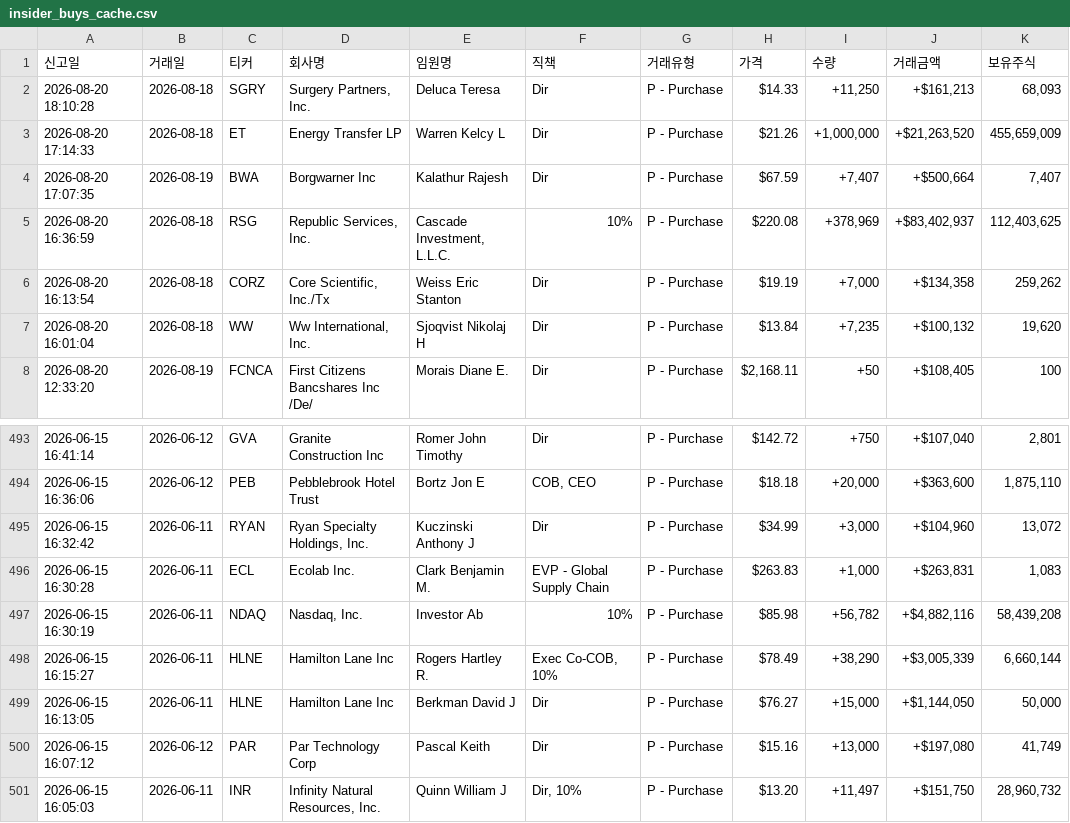
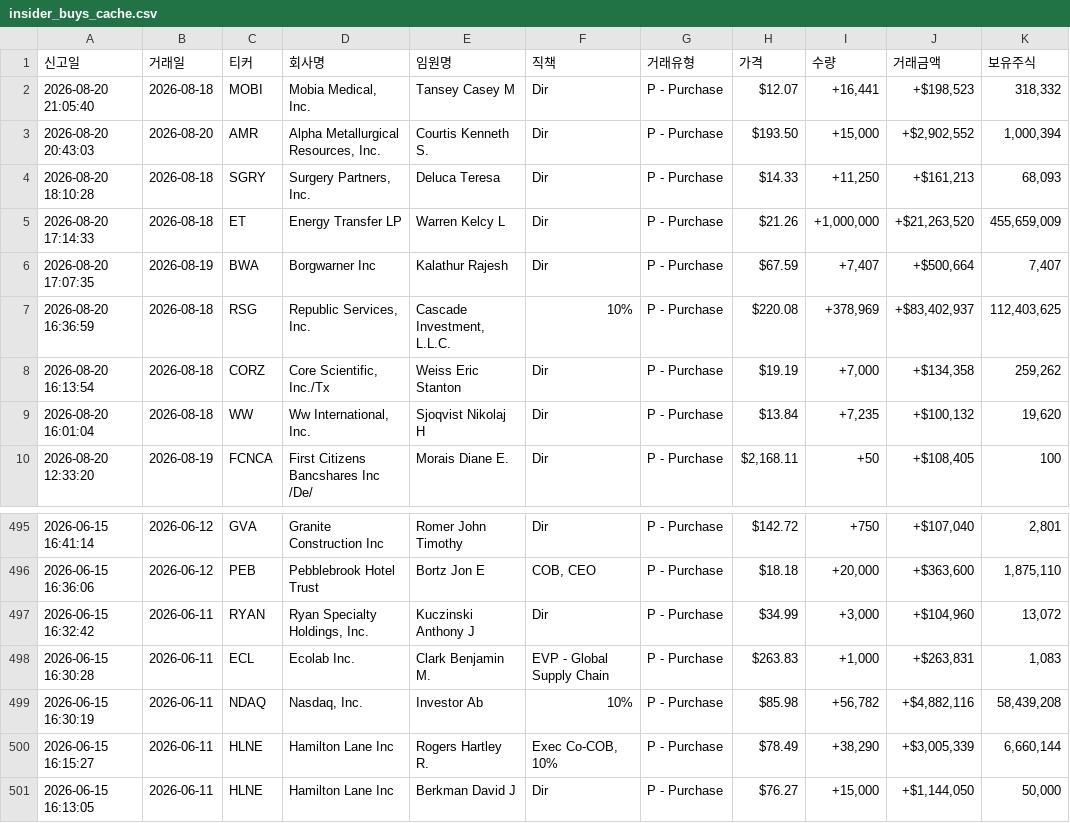
Before and after one commit to dicacros-gif/claude, a CSV file: data/insider_buys_cache.csv, drawn as a sheet; only a part is shown, gaps mark what is left out; removed rows and columns are numbered as before the commit, all else as after; the diff names each change by its address in the sheet, - before the commit and + after, or states it on an @@ line.

```diff
--- a/data/insider_buys_cache.csv
+++ b/data/insider_buys_cache.csv
+row 2: 2026-08-20 21:05:40 | 2026-08-18 | MOBI | Mobia Medical, Inc. | Tansey Casey M | Dir | P - Purchase | $12.07 | +16,441 | +$198,523 | 318,332
+row 3: 2026-08-20 20:43:03 | 2026-08-20 | AMR | Alpha Metallurgical Resources, Inc. | Courtis Kenneth S. | Dir | P - Purchase | $193.50 | +15,000 | +$2,902,552 | 1,000,394
-row 500: 2026-06-15 16:07:12 | 2026-06-12 | PAR | Par Technology Corp | Pascal Keith | Dir | P - Purchase | $15.16 | +13,000 | +$197,080 | 41,749
-row 501: 2026-06-15 16:05:03 | 2026-06-11 | INR | Infinity Natural Resources, Inc. | Quinn William J | Dir, 10% | P - Purchase | $13.20 | +11,497 | +$151,750 | 28,960,732
```
Also changed, not shown: data/market_index_cache.csv, data/sector_perf_cache.csv, 4 other files.
